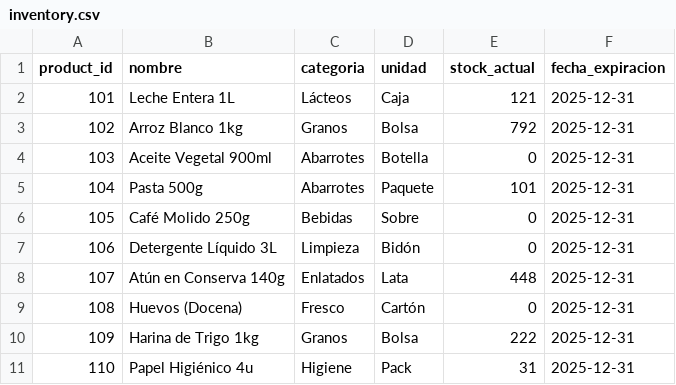
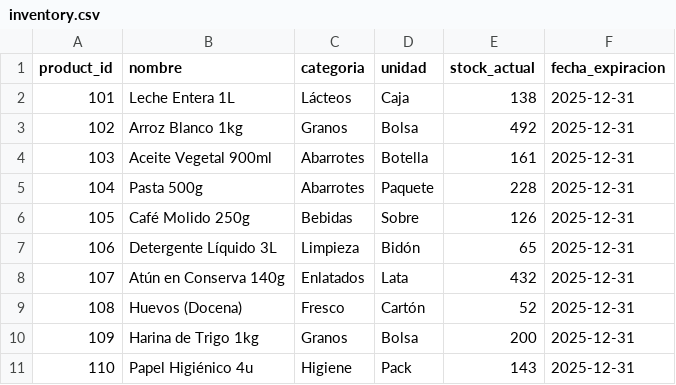
Before and after one commit to diegobravo10/RNN_Practica2, a CSV file: data/inventory.csv, drawn as a sheet.

```diff
--- a/data/inventory.csv
+++ b/data/inventory.csv
@@ -1,11 +1,11 @@
 product_id,nombre,categoria,unidad,stock_actual,fecha_expiracion
-101,Leche Entera 1L,Lácteos,Caja,121,2025-12-31
-102,Arroz Blanco 1kg,Granos,Bolsa,792,2025-12-31
-103,Aceite Vegetal 900ml,Abarrotes,Botella,0,2025-12-31
-104,Pasta 500g,Abarrotes,Paquete,101,2025-12-31
-105,Café Molido 250g,Bebidas,Sobre,0,2025-12-31
-106,Detergente Líquido 3L,Limpieza,Bidón,0,2025-12-31
-107,Atún en Conserva 140g,Enlatados,Lata,448,2025-12-31
-108,Huevos (Docena),Fresco,Cartón,0,2025-12-31
-109,Harina de Trigo 1kg,Granos,Bolsa,222,2025-12-31
-110,Papel Higiénico 4u,Higiene,Pack,31,2025-12-31
+101,Leche Entera 1L,Lácteos,Caja,138,2025-12-31
+102,Arroz Blanco 1kg,Granos,Bolsa,492,2025-12-31
+103,Aceite Vegetal 900ml,Abarrotes,Botella,161,2025-12-31
+104,Pasta 500g,Abarrotes,Paquete,228,2025-12-31
+105,Café Molido 250g,Bebidas,Sobre,126,2025-12-31
+106,Detergente Líquido 3L,Limpieza,Bidón,65,2025-12-31
+107,Atún en Conserva 140g,Enlatados,Lata,432,2025-12-31
+108,Huevos (Docena),Fresco,Cartón,52,2025-12-31
+109,Harina de Trigo 1kg,Granos,Bolsa,200,2025-12-31
+110,Papel Higiénico 4u,Higiene,Pack,143,2025-12-31
```
Also changed, not shown: data/sales_history.csv, 1 other file.
